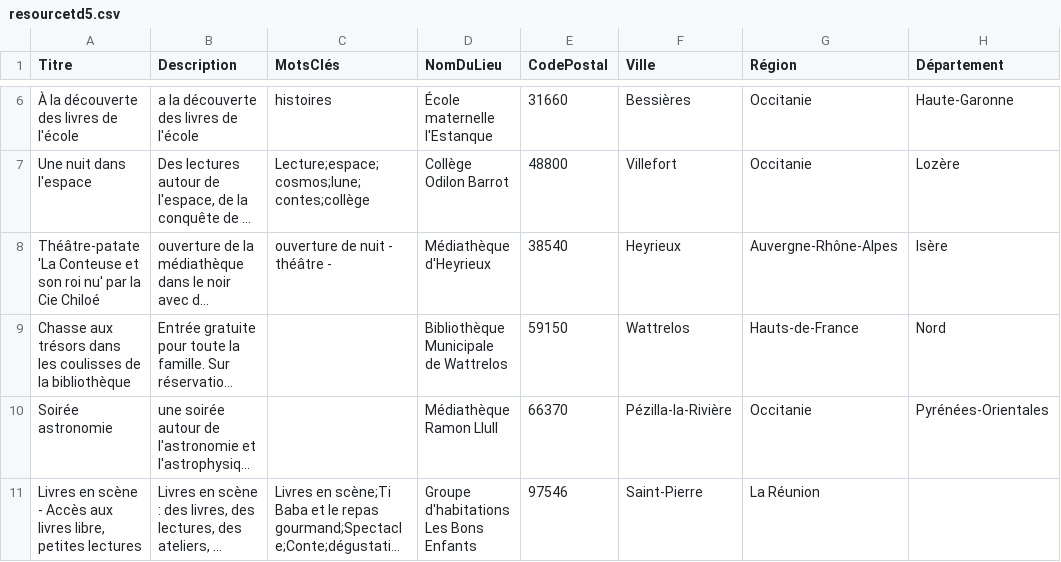
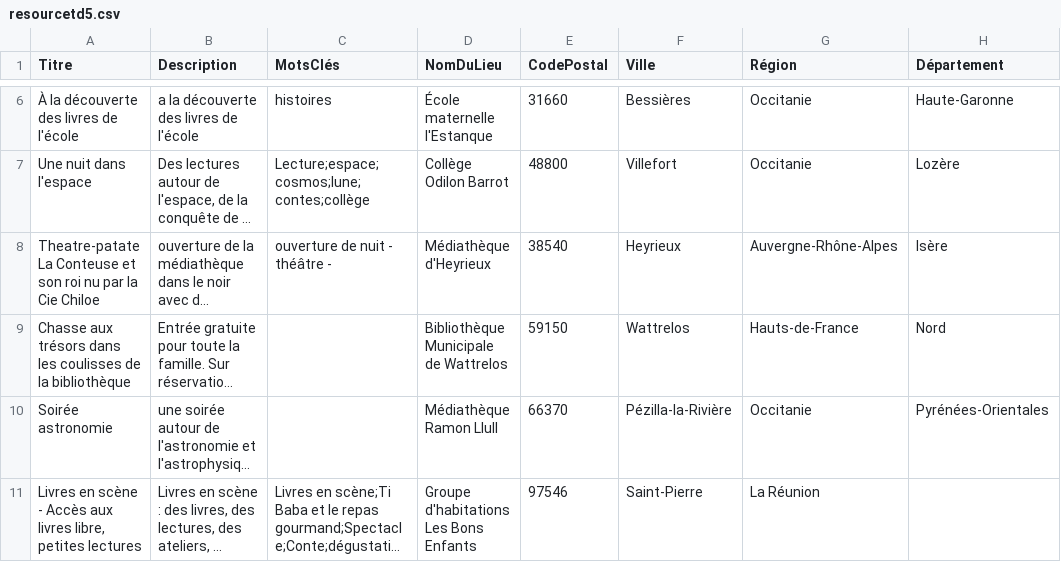
Before and after one commit to carolinadalessandro1/TD5, a CSV file: resourcetd5.csv, drawn as a sheet; only a part is shown, gaps mark what is left out; long unchanged cells end in …; the diff names each change by its address in the sheet, - before the commit and + after, or states it on an @@ line.

Commit message:
resourcetd5.csv

```diff
--- a/resourcetd5.csv
+++ b/resourcetd5.csv
-A8 (Titre): Théâtre-patate 'La Conteuse et son roi nu' par la Cie Chiloé
+A8 (Titre): Theatre-patate La Conteuse et son roi nu par la Cie Chiloe
```
